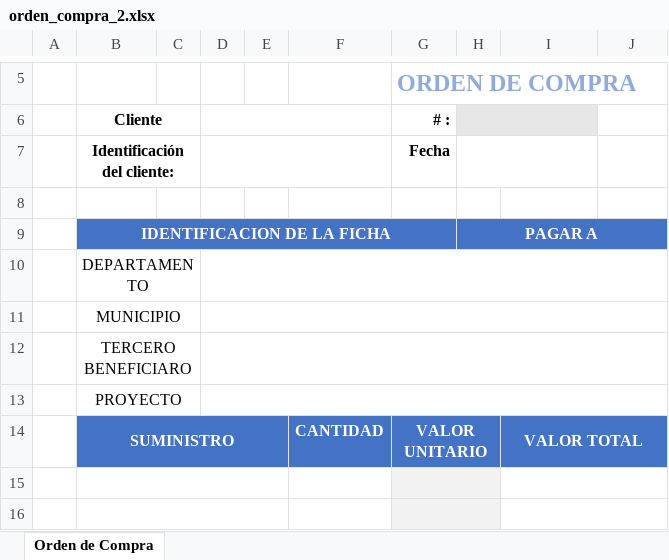
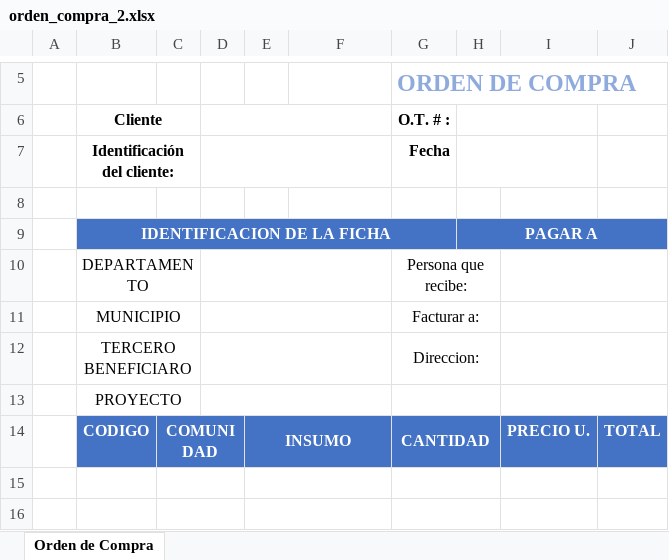
Before and after one commit to Dandresfsoto/uni2data, an Excel workbook: static/documentos/orden_compra_2.xlsx, sheet Orden de Compra, drawn as a sheet; only a part is shown, gaps mark what is left out; values as stored, in another font and other column widths than the file's, no borders; removed rows and columns are numbered as before the commit, all else as after; the diff covers the shown part only; the diff names each change by its address in the sheet, - before the commit and + after, or states it on an @@ line.

```diff
--- a/static/documentos/orden_compra_2.xlsx (sheet Orden de Compra)
+++ b/static/documentos/orden_compra_2.xlsx (sheet Orden de Compra)
-G6: # :
+G6: O.T. # :
-H6:I6 fill: #E7E6E6
+H6:I6 fill: none
-D10:J10 merged
+D10:F10 merged
-G10 (O.T. # :): (empty)
+G10 (O.T. # :): Persona que recibe:
+G10:H10 merged
+I10:J10 merged
-D11:J11 merged
+D11:F11 merged
-G11 (O.T. # :): (empty)
+G11 (O.T. # :): Facturar a:
+G11:H11 merged
+I11:J11 merged
-D12:J12 merged
+D12:F12 merged
-G12 (O.T. # :): (empty)
+G12 (O.T. # :): Direccion:
+G12:H12 merged
+I12:J12 merged
-D13:J13 merged
+D13:F13 merged
+G13:H13 merged
+I13:J13 merged
-row 14:  | SUMINISTRO |  |  |  | CANTIDAD | VALOR UNITARIO |  | VALOR TOTAL
+row 14:  | CODIGO | COMUNIDAD |  | INSUMO |  | CANTIDAD |  | PRECIO U. | TOTAL
-B15:E15 merged
+C15:D15 merged
+E15:F15 merged
-G15:H16 fill: #F2F2F2
+G15:H16 fill: none
-I15:J15 merged
-B16:E16 merged
+C16:D16 merged
+E16:F16 merged
-I16:J16 merged
```
Also changed, not shown: 1 added row, 1 removed row, 6 edited cells, cell formats and merged cells elsewhere in this sheet, static/documentos/orden_compra.xlsx, static/documentos/orden_compra_3.xlsx, 15 other files.
